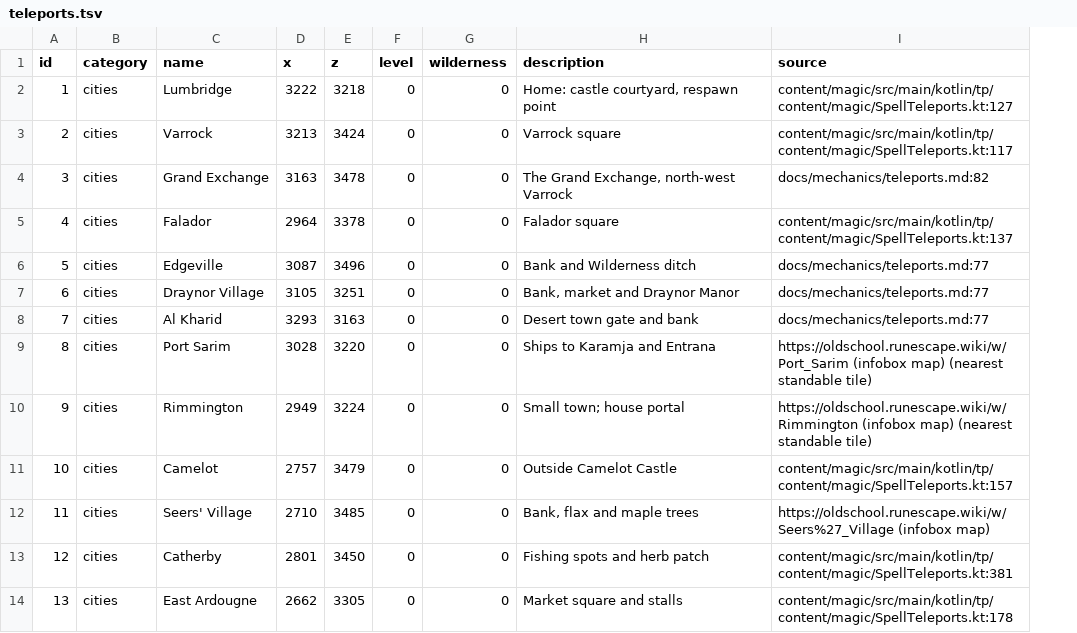
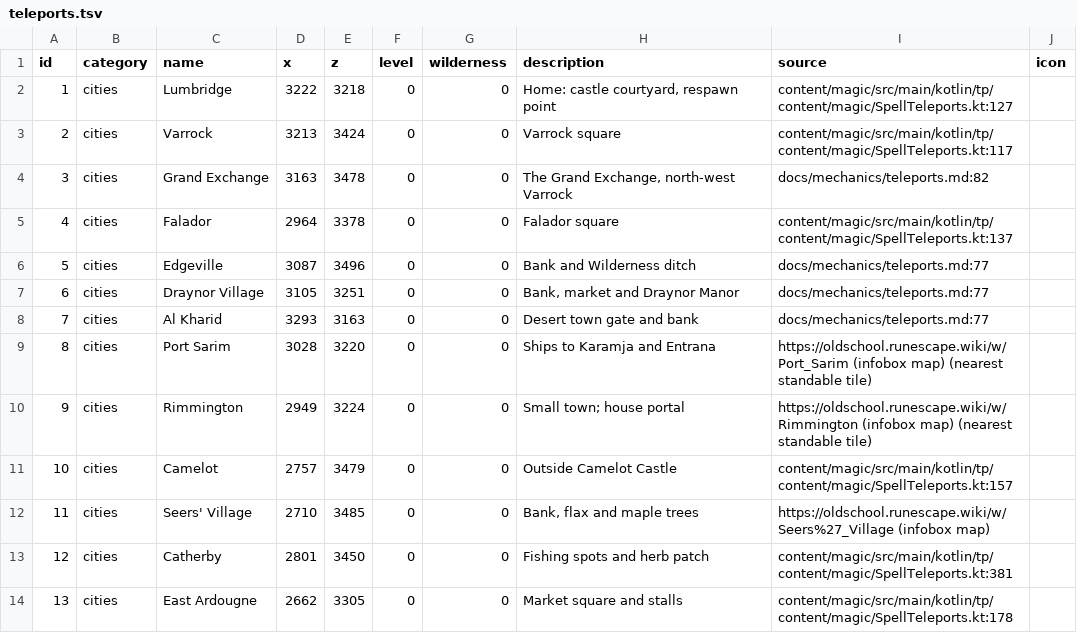
Before and after one commit to b8py79hjfp-boop/osrs-ps, a TSV file: content/gameframe/src/main/resources/tp/content/gameframe/teleports.tsv, drawn as a sheet; only a part is shown; the diff names each change by its address in the sheet, - before the commit and + after, or states it on an @@ line.

```diff
--- a/content/gameframe/src/main/resources/tp/content/gameframe/teleports.tsv
+++ b/content/gameframe/src/main/resources/tp/content/gameframe/teleports.tsv
+column J (icon), empty
```
Also changed, not shown: 5 other files.
